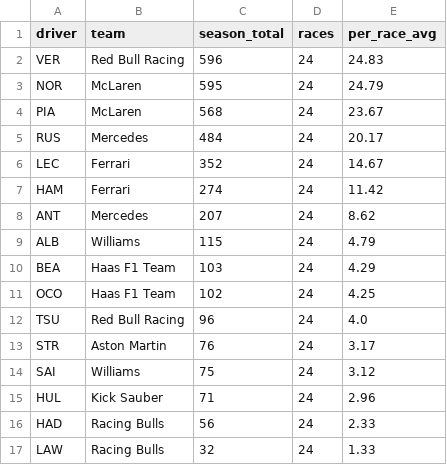
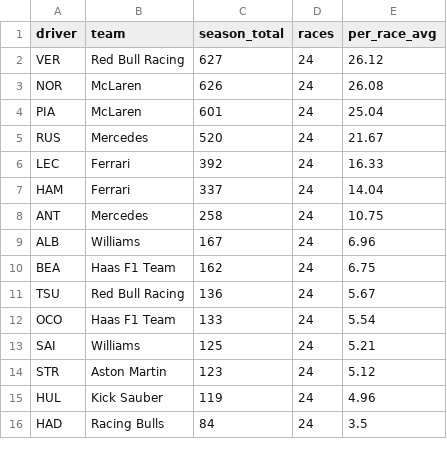
Before and after one commit to emsqrd/f1fantasyapp, a CSV file: docs/research/fantasy-rules/scripts/output/2025/season_driver_totals.csv, drawn as a sheet; only a part is shown; the diff covers the shown part only.

```diff
--- a/docs/research/fantasy-rules/scripts/output/2025/season_driver_totals.csv
+++ b/docs/research/fantasy-rules/scripts/output/2025/season_driver_totals.csv
@@ -1,17 +1,16 @@
 driver,team,season_total,races,per_race_avg
-VER,Red Bull Racing,596,24,24.83
-NOR,McLaren,595,24,24.79
-PIA,McLaren,568,24,23.67
-RUS,Mercedes,484,24,20.17
-LEC,Ferrari,352,24,14.67
-HAM,Ferrari,274,24,11.42
-ANT,Mercedes,207,24,8.62
-ALB,Williams,115,24,4.79
-BEA,Haas F1 Team,103,24,4.29
-OCO,Haas F1 Team,102,24,4.25
-TSU,Red Bull Racing,96,24,4.0
-STR,Aston Martin,76,24,3.17
-SAI,Williams,75,24,3.12
-HUL,Kick Sauber,71,24,2.96
-HAD,Racing Bulls,56,24,2.33
-LAW,Racing Bulls,32,24,1.33
+VER,Red Bull Racing,627,24,26.12
+NOR,McLaren,626,24,26.08
+PIA,McLaren,601,24,25.04
+RUS,Mercedes,520,24,21.67
+LEC,Ferrari,392,24,16.33
+HAM,Ferrari,337,24,14.04
+ANT,Mercedes,258,24,10.75
+ALB,Williams,167,24,6.96
+BEA,Haas F1 Team,162,24,6.75
+TSU,Red Bull Racing,136,24,5.67
+OCO,Haas F1 Team,133,24,5.54
+SAI,Williams,125,24,5.21
+STR,Aston Martin,123,24,5.12
+HUL,Kick Sauber,119,24,4.96
+HAD,Racing Bulls,84,24,3.5
```
Also changed, not shown: 1 added row and 10 edited cells elsewhere in this file, docs/research/fantasy-rules/scripts/output/2025/constructor_scores.csv, docs/research/fantasy-rules/scripts/output/2025/driver_scores.csv, 10 other files.
